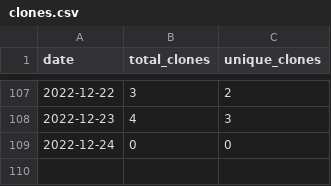
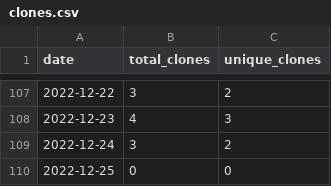
Before and after one commit to MatthewBentz/Comp3220, a CSV file: .traffic/clones.csv, drawn as a sheet; only a part is shown, gaps mark what is left out.

Commit message:
Updating repository traffic graph

```diff
--- a/.traffic/clones.csv
+++ b/.traffic/clones.csv
@@ -108,2 +108,3 @@ date,total_clones,unique_clones
 2022-12-23,4,3
-2022-12-24,0,0
+2022-12-24,3,2
+2022-12-25,0,0
```
Also changed, not shown: .traffic/views.csv, 3 other files.
